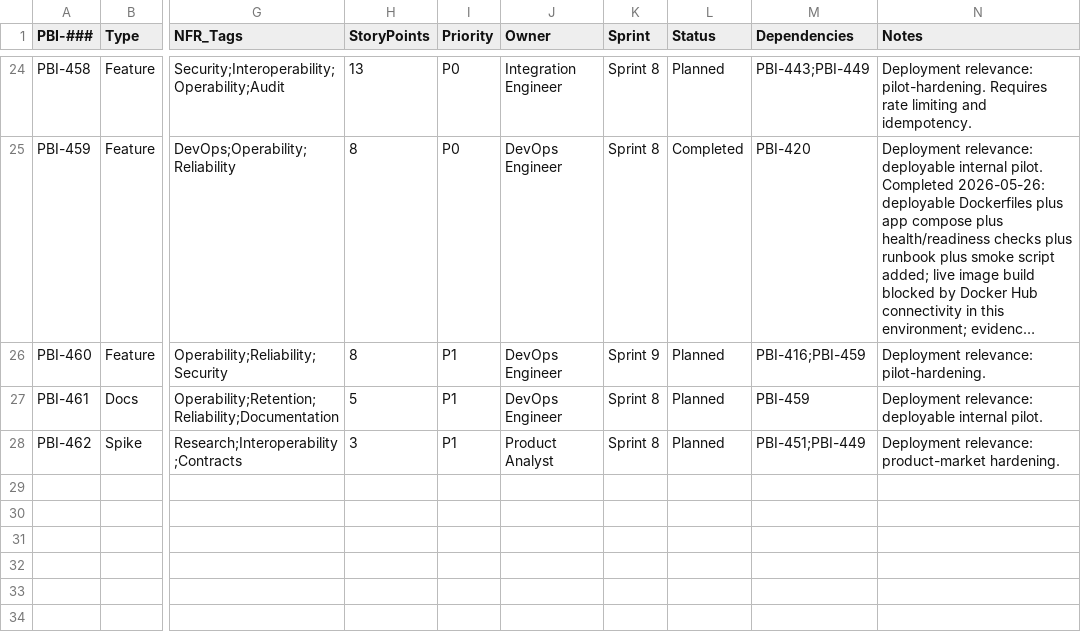
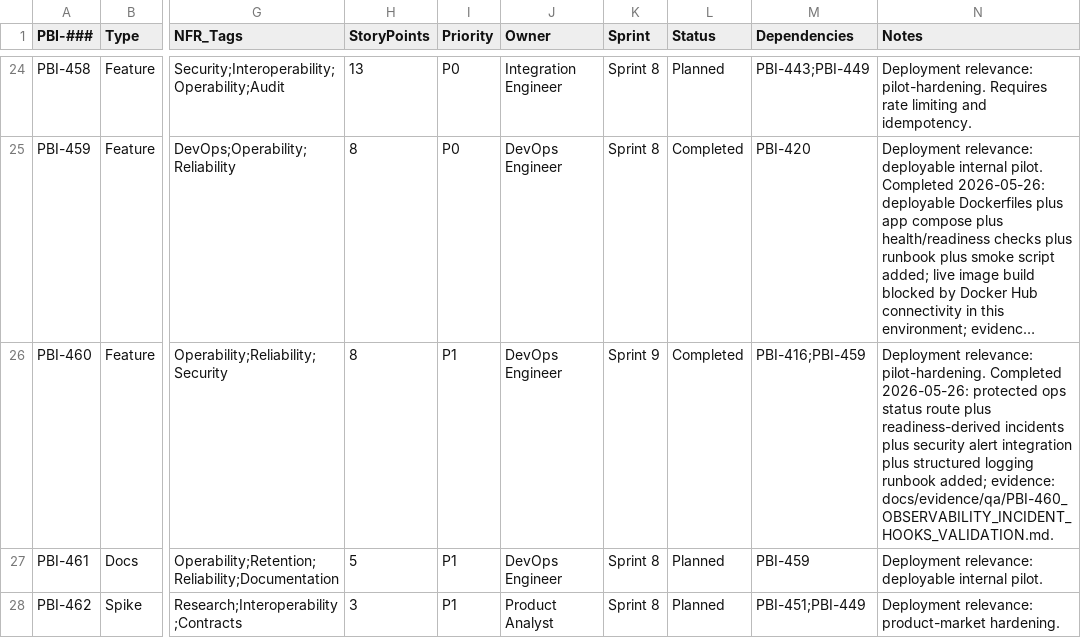
Before and after one commit to raichiiiiiii/Blockchain-Based-E-Procurement-System, a CSV file: backlog/production-extension-roadmap.csv, drawn as a sheet; only a part is shown, gaps mark what is left out; long unchanged cells end in …; the diff names each change by its address in the sheet, - before the commit and + after, or states it on an @@ line.

Commit message:
feat(ops): add observability and incident hooks

```diff
--- a/backlog/production-extension-roadmap.csv
+++ b/backlog/production-extension-roadmap.csv
-L26 (Status): Planned
+L26 (Status): Completed
-N26 (Notes): …relevance: pilot-hardening.
+N26 (Notes): …relevance: pilot-hardening. Completed 2026-05-26: protected ops status route plus readiness-derived incidents plus security alert integration plus structured logging runbook added; evidence: docs/evidence/qa/PBI-460_OBSERVABILITY_INCIDENT_HOOKS_VALIDATION.md.
```
Also changed, not shown: 18 other files.
